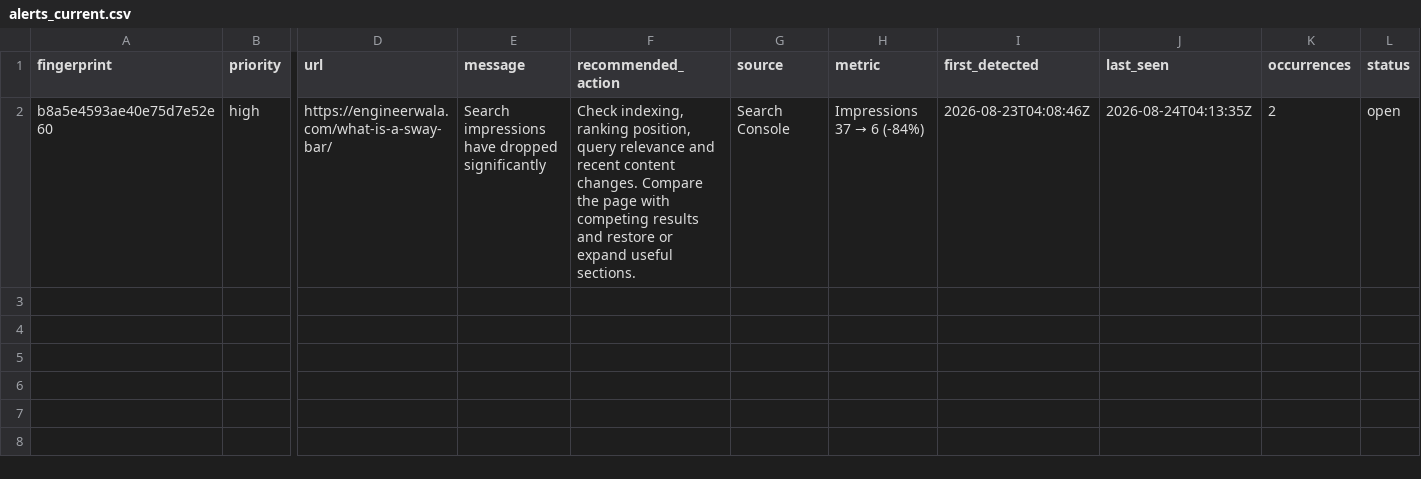
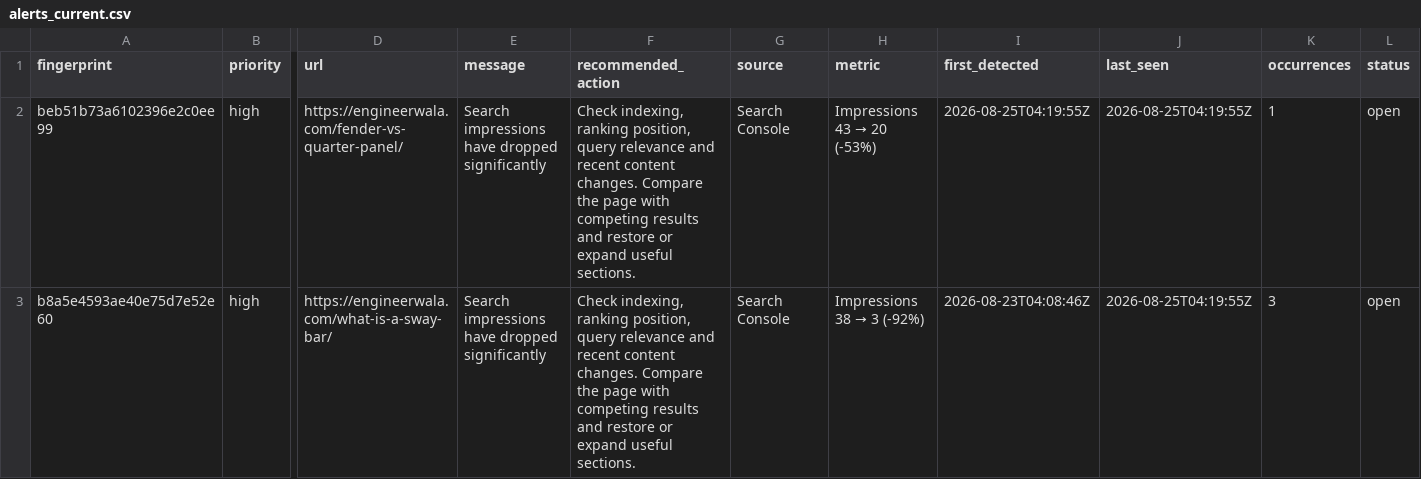
Before and after one commit to hamidrasheed350-hue/engineerwala-seo-tracker, a CSV file: data/alerts_current.csv, drawn as a sheet; only a part is shown, gaps mark what is left out; addresses are those after the commit; rows hold the shown columns only; the diff names each change by its address in the sheet, - before the commit and + after, or states it on an @@ line.

```diff
--- a/data/alerts_current.csv
+++ b/data/alerts_current.csv
+row 2: beb51b73a6102396e2c0ee99 | high | https://engineerwala.com/fender-vs-quarter-panel/ | Search impressions have dropped significantly | Check indexing, ranking position, query relevance and recent content changes. Compare the page with competing results and restore or expand useful sections. | Search Console | Impressions 43 → 20 (-53%) | 2026-08-25T04:19:55Z | 2026-08-25T04:19:55Z | 1 | open
@@ H3 (metric): Impressions 37 → 6 (-84%) → Impressions 38 → 3 (-92%) @@
-J3 (last_seen): 2026-08-24T04:13:35Z
+J3 (last_seen): 2026-08-25T04:19:55Z
-K3 (occurrences): 2
+K3 (occurrences): 3
```
Also changed, not shown: data/alerts_log.csv, data/high_issues.csv, 16 other files.
